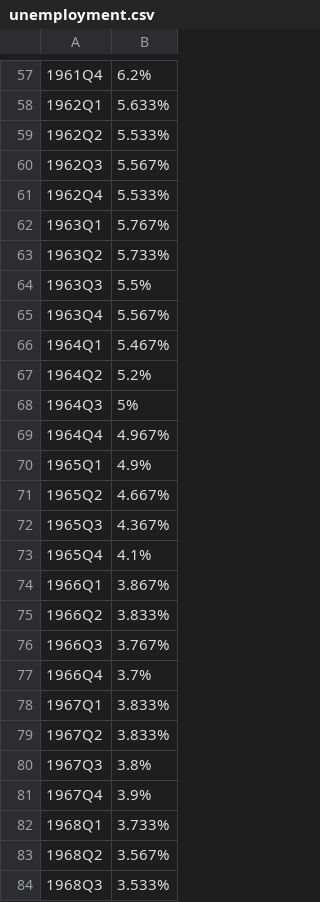
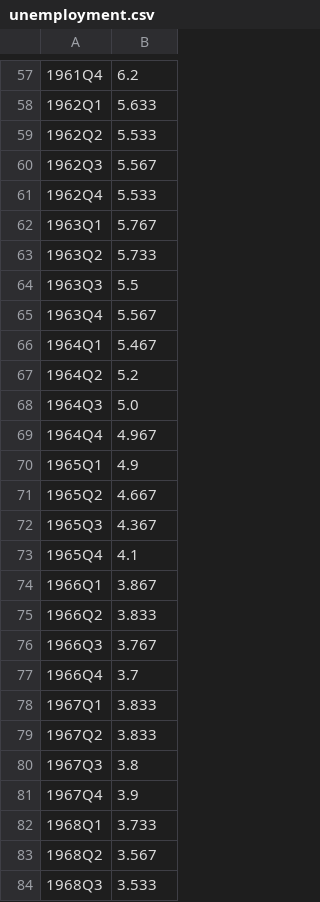
Before and after one commit to aidanconnolly/ga-ds829-flex-time-series, a CSV file: data/unemployment.csv, drawn as a sheet; only a part is shown, gaps mark what is left out; the diff covers the shown part only.

```diff
--- a/data/unemployment.csv
+++ b/data/unemployment.csv
@@ -57,28 +57,28 @@
-"1961Q4",6.2%
-"1962Q1",5.633%
-"1962Q2",5.533%
-"1962Q3",5.567%
-"1962Q4",5.533%
-"1963Q1",5.767%
-"1963Q2",5.733%
-"1963Q3",5.5%
-"1963Q4",5.567%
-"1964Q1",5.467%
-"1964Q2",5.2%
-"1964Q3",5%
-"1964Q4",4.967%
-"1965Q1",4.9%
-"1965Q2",4.667%
-"1965Q3",4.367%
-"1965Q4",4.1%
-"1966Q1",3.867%
-"1966Q2",3.833%
-"1966Q3",3.767%
-"1966Q4",3.7%
-"1967Q1",3.833%
-"1967Q2",3.833%
-"1967Q3",3.8%
-"1967Q4",3.9%
-"1968Q1",3.733%
-"1968Q2",3.567%
-"1968Q3",3.533%
+1961Q4,6.2
+1962Q1,5.633
+1962Q2,5.533
+1962Q3,5.567
+1962Q4,5.533
+1963Q1,5.767
+1963Q2,5.733
+1963Q3,5.5
+1963Q4,5.567
+1964Q1,5.467
+1964Q2,5.2
+1964Q3,5.0
+1964Q4,4.967
+1965Q1,4.9
+1965Q2,4.667
+1965Q3,4.367
+1965Q4,4.1
+1966Q1,3.867
+1966Q2,3.833
+1966Q3,3.767
+1966Q4,3.7
+1967Q1,3.833
+1967Q2,3.833
+1967Q3,3.8
+1967Q4,3.9
+1968Q1,3.733
+1968Q2,3.567
+1968Q3,3.533
```
Also changed, not shown: 1 added row, 3 removed rows and 146 edited cells elsewhere in this file, 2 other files.
